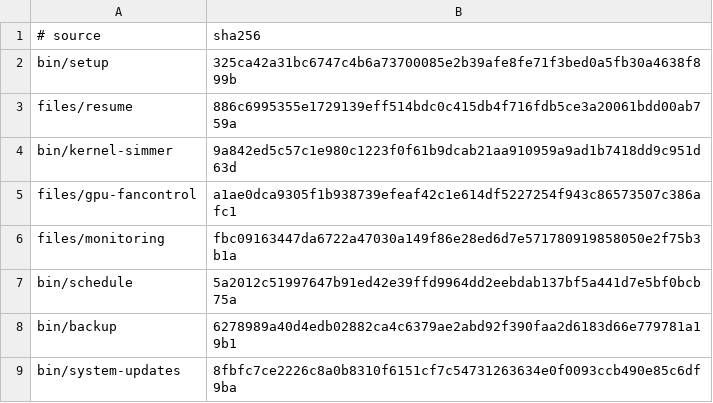
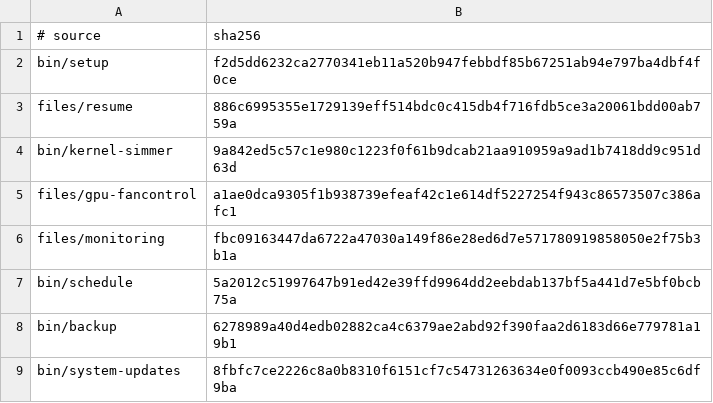
Before and after one commit to LPFchan/setup, a TSV file: checksums.tsv, drawn as a sheet.

```diff
--- a/checksums.tsv
+++ b/checksums.tsv
@@ -1,3 +1,3 @@
 # source	sha256
-bin/setup	325ca42a31bc6747c4b6a73700085e2b39afe8fe71f3bed0a5fb30a4638f899b
+bin/setup	f2d5dd6232ca2770341eb11a520b947febbdf85b67251ab94e797ba4dbf4f0ce
 files/resume	886c6995355e1729139eff514bdc0c415db4f716fdb5ce3a20061bdd00ab759a
```
Also changed, not shown: manifest.tsv, 26 other files.
